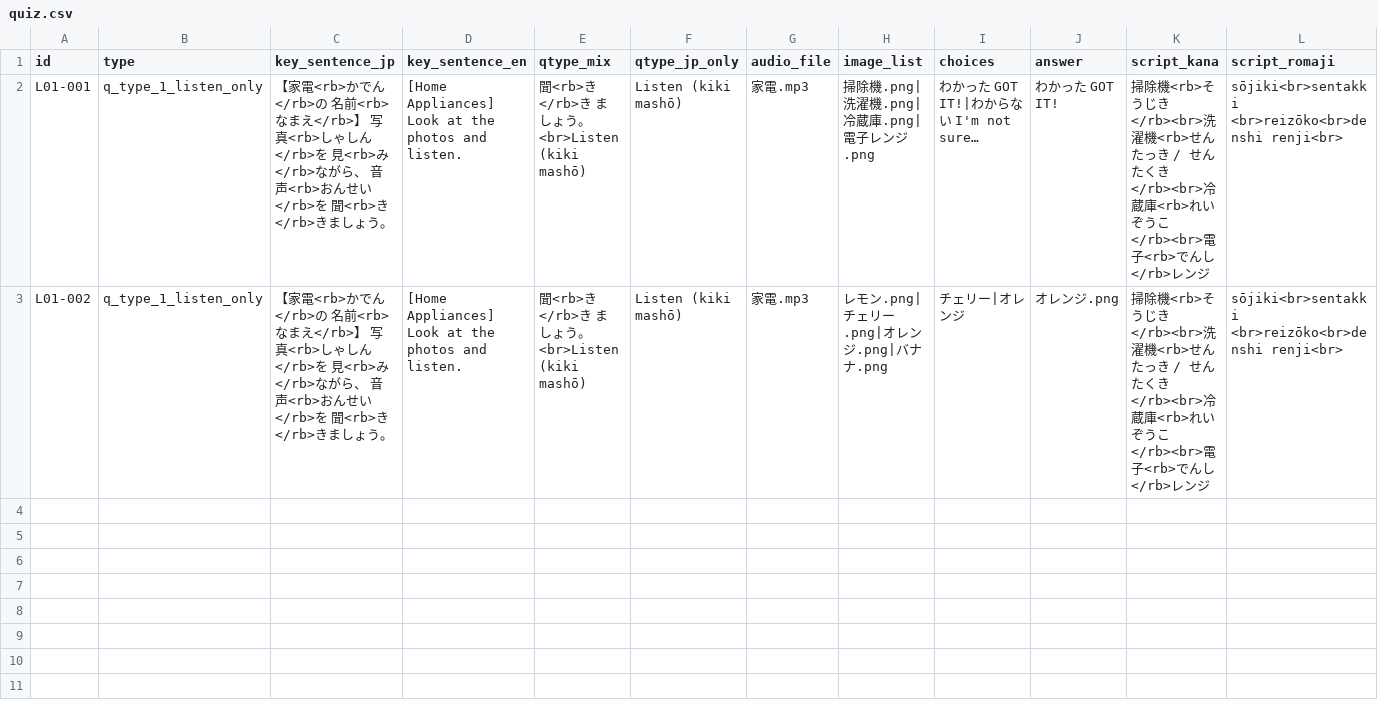
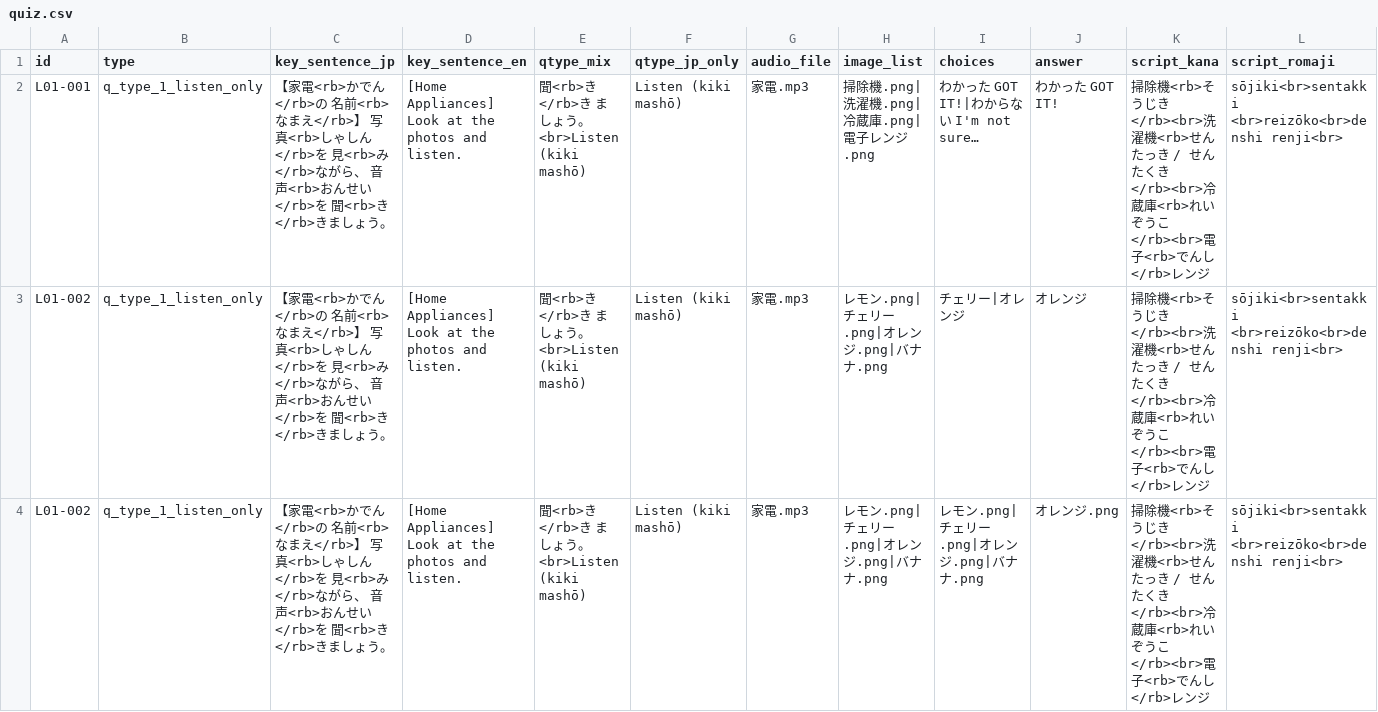
Before and after one commit to KatsuDon2x/JLPT_quiz, a CSV file: data/quiz.csv, drawn as a sheet.

Commit message:
Add files via upload

```diff
--- a/data/quiz.csv
+++ b/data/quiz.csv
@@ -2,2 +2,3 @@
 L01-001,q_type_1_listen_only,【家電<rb>かでん</rb>の　名前<rb>なまえ</rb>】　写真<rb>しゃしん</rb>を　見<rb>み</rb>ながら、　音声<rb>おんせい</rb>を　聞<rb>き</rb>きましょう。,[Home Appliances] Look at the photos and listen.,聞<rb>き</rb>き ましょう。<br>Listen (kiki mashō),Listen (kiki mashō),家電.mp3,掃除機.png|洗濯機.png|冷蔵庫.png|電子レンジ.png,わかった  GOT IT!|わからない  I'm not sure…,わかった  GOT IT!,掃除機<rb>そうじき</rb><br>洗濯機<rb>せんたっき / せんたくき</rb><br>冷蔵庫<rb>れいぞうこ</rb><br>電子<rb>でんし</rb>レンジ,sōjiki<br>sentakki <br>reizōko<br>denshi renji<br>
-L01-002,q_type_1_listen_only,【家電<rb>かでん</rb>の　名前<rb>なまえ</rb>】　写真<rb>しゃしん</rb>を　見<rb>み</rb>ながら、　音声<rb>おんせい</rb>を　聞<rb>き</rb>きましょう。,[Home Appliances] Look at the photos and listen.,聞<rb>き</rb>き ましょう。<br>Listen (kiki mashō),Listen (kiki mashō),家電.mp3,レモン.png|チェリー.png|オレンジ.png|バナナ.png,チェリー|オレンジ,オレンジ.png,掃除機<rb>そうじき</rb><br>洗濯機<rb>せんたっき / せんたくき</rb><br>冷蔵庫<rb>れいぞうこ</rb><br>電子<rb>でんし</rb>レンジ,sōjiki<br>sentakki <br>reizōko<br>denshi renji<br>
+L01-002,q_type_1_listen_only,【家電<rb>かでん</rb>の　名前<rb>なまえ</rb>】　写真<rb>しゃしん</rb>を　見<rb>み</rb>ながら、　音声<rb>おんせい</rb>を　聞<rb>き</rb>きましょう。,[Home Appliances] Look at the photos and listen.,聞<rb>き</rb>き ましょう。<br>Listen (kiki mashō),Listen (kiki mashō),家電.mp3,レモン.png|チェリー.png|オレンジ.png|バナナ.png,チェリー|オレンジ,オレンジ,掃除機<rb>そうじき</rb><br>洗濯機<rb>せんたっき / せんたくき</rb><br>冷蔵庫<rb>れいぞうこ</rb><br>電子<rb>でんし</rb>レンジ,sōjiki<br>sentakki <br>reizōko<br>denshi renji<br>
+L01-002,q_type_1_listen_only,【家電<rb>かでん</rb>の　名前<rb>なまえ</rb>】　写真<rb>しゃしん</rb>を　見<rb>み</rb>ながら、　音声<rb>おんせい</rb>を　聞<rb>き</rb>きましょう。,[Home Appliances] Look at the photos and listen.,聞<rb>き</rb>き ましょう。<br>Listen (kiki mashō),Listen (kiki mashō),家電.mp3,レモン.png|チェリー.png|オレンジ.png|バナナ.png,レモン.png|チェリー.png|オレンジ.png|バナナ.png,オレンジ.png,掃除機<rb>そうじき</rb><br>洗濯機<rb>せんたっき / せんたくき</rb><br>冷蔵庫<rb>れいぞうこ</rb><br>電子<rb>でんし</rb>レンジ,sōjiki<br>sentakki <br>reizōko<br>denshi renji<br>
```
